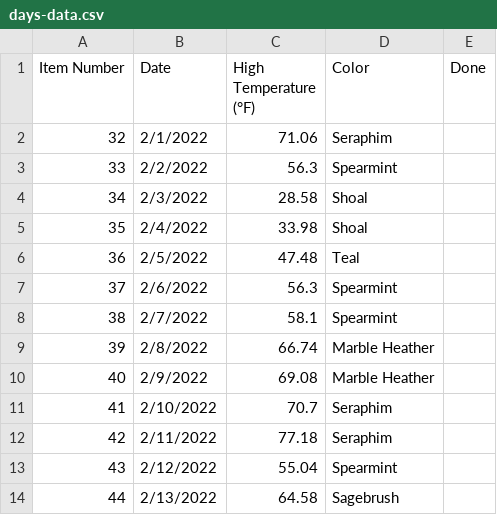
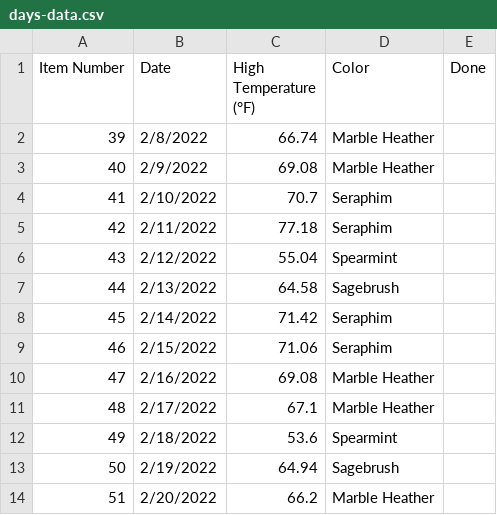
Before and after one commit to shawnajean/2022-temp-blanket, a CSV file: days-data.csv, drawn as a sheet; only a part is shown; the shorter side is filled out with more unchanged rows.

Commit message:
Update days-data.csv

```diff
--- a/days-data.csv
+++ b/days-data.csv
@@ -1,9 +1,2 @@
 Item Number,Date,High Temperature (°F),Color,Done
-32,2/1/2022,71.06,Seraphim,
-33,2/2/2022,56.3,Spearmint,
-34,2/3/2022,28.58,Shoal,
-35,2/4/2022,33.98,Shoal,
-36,2/5/2022,47.48,Teal,
-37,2/6/2022,56.3,Spearmint,
-38,2/7/2022,58.1,Spearmint,
 39,2/8/2022,66.74,Marble Heather,
```
